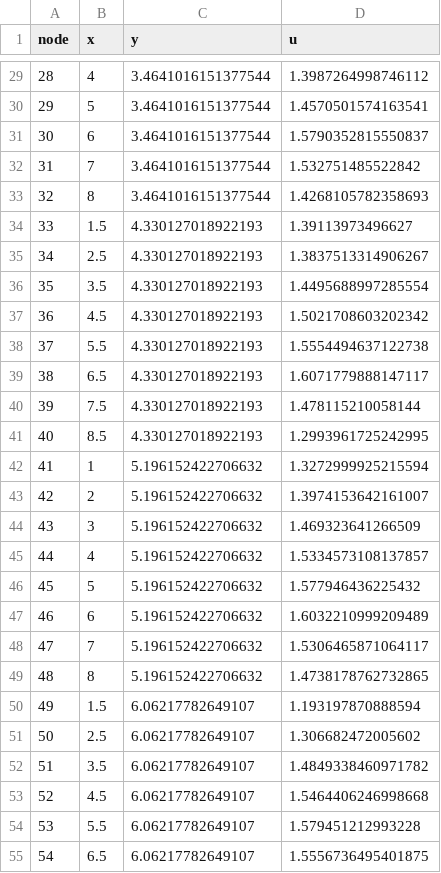
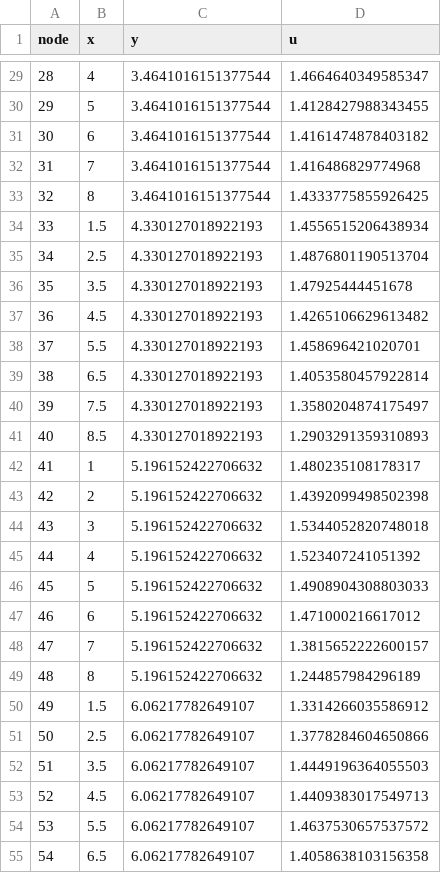
Before and after one commit to Crice1620/March_Madness_Sim, a CSV file: data/mbb_app/som_umatrix.csv, drawn as a sheet; only a part is shown, gaps mark what is left out; the diff covers the shown part only.

```diff
--- a/data/mbb_app/som_umatrix.csv
+++ b/data/mbb_app/som_umatrix.csv
@@ -29,27 +29,27 @@ node,x,y,u
-28,4,3.4641016151377544,1.3987264998746112
-29,5,3.4641016151377544,1.4570501574163541
-30,6,3.4641016151377544,1.5790352815550837
-31,7,3.4641016151377544,1.532751485522842
-32,8,3.4641016151377544,1.4268105782358693
-33,1.5,4.330127018922193,1.39113973496627
-34,2.5,4.330127018922193,1.3837513314906267
-35,3.5,4.330127018922193,1.4495688997285554
-36,4.5,4.330127018922193,1.5021708603202342
-37,5.5,4.330127018922193,1.5554494637122738
-38,6.5,4.330127018922193,1.6071779888147117
-39,7.5,4.330127018922193,1.478115210058144
-40,8.5,4.330127018922193,1.2993961725242995
-41,1,5.196152422706632,1.3272999925215594
-42,2,5.196152422706632,1.3974153642161007
-43,3,5.196152422706632,1.469323641266509
-44,4,5.196152422706632,1.5334573108137857
-45,5,5.196152422706632,1.577946436225432
-46,6,5.196152422706632,1.6032210999209489
-47,7,5.196152422706632,1.5306465871064117
-48,8,5.196152422706632,1.4738178762732865
-49,1.5,6.06217782649107,1.193197870888594
-50,2.5,6.06217782649107,1.306682472005602
-51,3.5,6.06217782649107,1.4849338460971782
-52,4.5,6.06217782649107,1.5464406246998668
-53,5.5,6.06217782649107,1.579451212993228
-54,6.5,6.06217782649107,1.5556736495401875
+28,4,3.4641016151377544,1.4664640349585347
+29,5,3.4641016151377544,1.4128427988343455
+30,6,3.4641016151377544,1.4161474878403182
+31,7,3.4641016151377544,1.416486829774968
+32,8,3.4641016151377544,1.4333775855926425
+33,1.5,4.330127018922193,1.4556515206438934
+34,2.5,4.330127018922193,1.4876801190513704
+35,3.5,4.330127018922193,1.47925444451678
+36,4.5,4.330127018922193,1.4265106629613482
+37,5.5,4.330127018922193,1.458696421020701
+38,6.5,4.330127018922193,1.4053580457922814
+39,7.5,4.330127018922193,1.3580204874175497
+40,8.5,4.330127018922193,1.2903291359310893
+41,1,5.196152422706632,1.480235108178317
+42,2,5.196152422706632,1.4392099498502398
+43,3,5.196152422706632,1.5344052820748018
+44,4,5.196152422706632,1.523407241051392
+45,5,5.196152422706632,1.4908904308803033
+46,6,5.196152422706632,1.471000216617012
+47,7,5.196152422706632,1.3815652222600157
+48,8,5.196152422706632,1.244857984296189
+49,1.5,6.06217782649107,1.3314266035586912
+50,2.5,6.06217782649107,1.3778284604650866
+51,3.5,6.06217782649107,1.4449196364055503
+52,4.5,6.06217782649107,1.4409383017549713
+53,5.5,6.06217782649107,1.4637530657537572
+54,6.5,6.06217782649107,1.4058638103156358
```
Also changed, not shown: 37 edited cells elsewhere in this file, data/mbb_app/team_nodes.csv, data/mbb_app/team_totals.csv, 8 other files.
